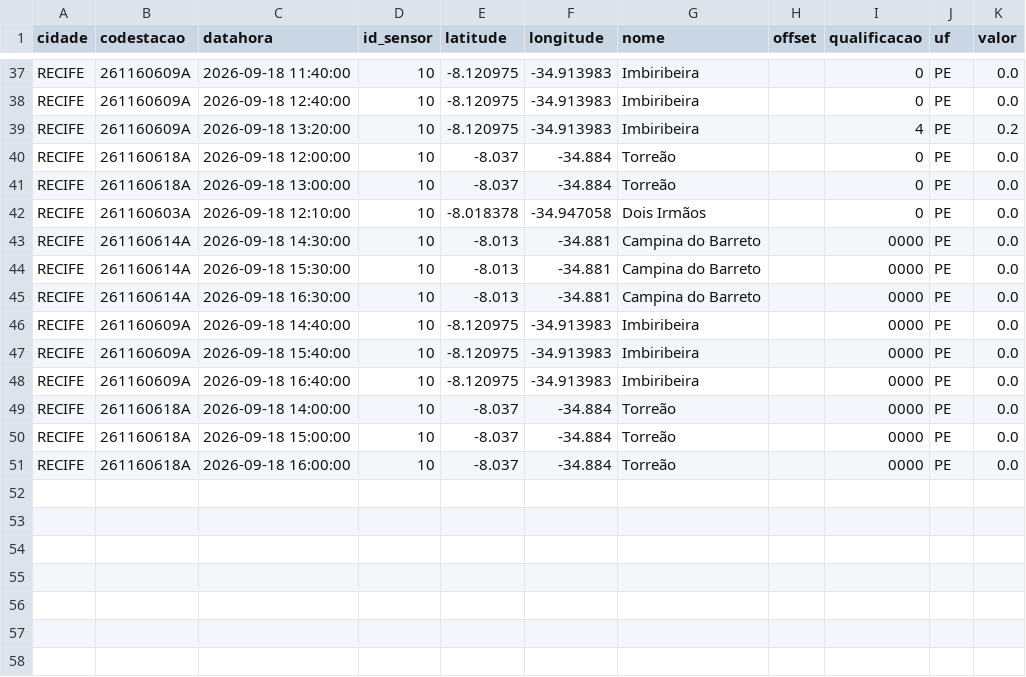
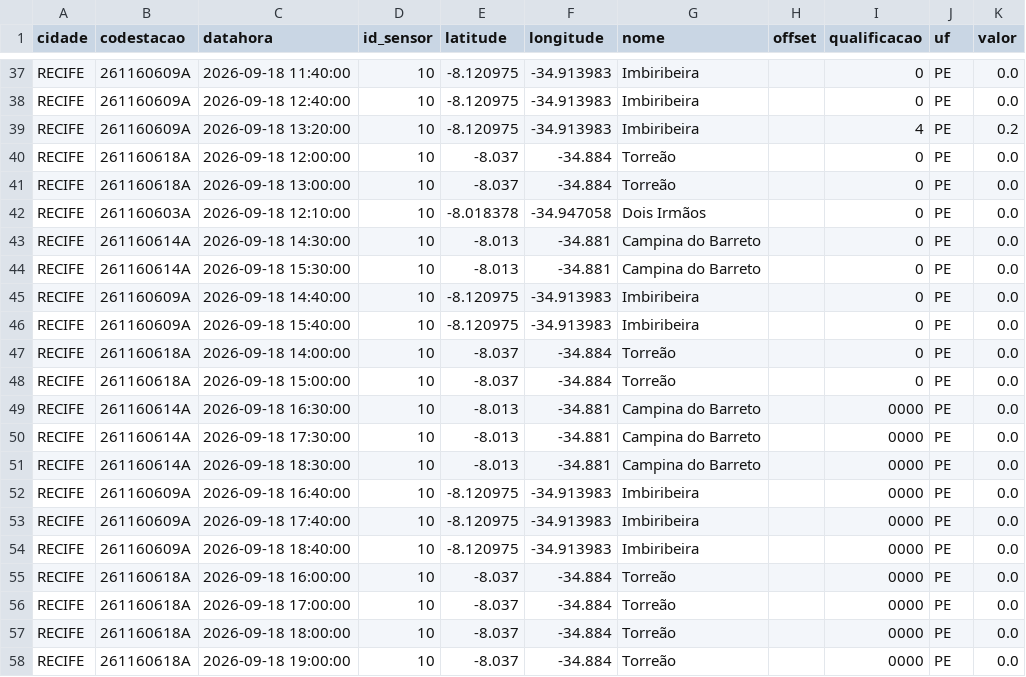
Before and after one commit to RafaellaB/risco-hoje, a CSV file: chuva_recife_2026-09-18.csv, drawn as a sheet; only a part is shown, gaps mark what is left out.

```diff
--- a/chuva_recife_2026-09-18.csv
+++ b/chuva_recife_2026-09-18.csv
@@ -42,10 +42,17 @@ RECIFE,261160618A,2026-09-18 13:00:00,10,-8.037,-34.884,Torreão,,0,PE,0.0
 RECIFE,261160603A,2026-09-18 12:10:00,10,-8.018378,-34.947058,Dois Irmãos,,0,PE,0.0
-RECIFE,261160614A,2026-09-18 14:30:00,10,-8.013,-34.881,Campina do Barreto,,0000,PE,0.0
-RECIFE,261160614A,2026-09-18 15:30:00,10,-8.013,-34.881,Campina do Barreto,,0000,PE,0.0
+RECIFE,261160614A,2026-09-18 14:30:00,10,-8.013,-34.881,Campina do Barreto,,0,PE,0.0
+RECIFE,261160614A,2026-09-18 15:30:00,10,-8.013,-34.881,Campina do Barreto,,0,PE,0.0
+RECIFE,261160609A,2026-09-18 14:40:00,10,-8.120975,-34.913983,Imbiribeira,,0,PE,0.0
+RECIFE,261160609A,2026-09-18 15:40:00,10,-8.120975,-34.913983,Imbiribeira,,0,PE,0.0
+RECIFE,261160618A,2026-09-18 14:00:00,10,-8.037,-34.884,Torreão,,0,PE,0.0
+RECIFE,261160618A,2026-09-18 15:00:00,10,-8.037,-34.884,Torreão,,0,PE,0.0
 RECIFE,261160614A,2026-09-18 16:30:00,10,-8.013,-34.881,Campina do Barreto,,0000,PE,0.0
-RECIFE,261160609A,2026-09-18 14:40:00,10,-8.120975,-34.913983,Imbiribeira,,0000,PE,0.0
-RECIFE,261160609A,2026-09-18 15:40:00,10,-8.120975,-34.913983,Imbiribeira,,0000,PE,0.0
+RECIFE,261160614A,2026-09-18 17:30:00,10,-8.013,-34.881,Campina do Barreto,,0000,PE,0.0
+RECIFE,261160614A,2026-09-18 18:30:00,10,-8.013,-34.881,Campina do Barreto,,0000,PE,0.0
 RECIFE,261160609A,2026-09-18 16:40:00,10,-8.120975,-34.913983,Imbiribeira,,0000,PE,0.0
-RECIFE,261160618A,2026-09-18 14:00:00,10,-8.037,-34.884,Torreão,,0000,PE,0.0
-RECIFE,261160618A,2026-09-18 15:00:00,10,-8.037,-34.884,Torreão,,0000,PE,0.0
+RECIFE,261160609A,2026-09-18 17:40:00,10,-8.120975,-34.913983,Imbiribeira,,0000,PE,0.0
+RECIFE,261160609A,2026-09-18 18:40:00,10,-8.120975,-34.913983,Imbiribeira,,0000,PE,0.0
 RECIFE,261160618A,2026-09-18 16:00:00,10,-8.037,-34.884,Torreão,,0000,PE,0.0
+RECIFE,261160618A,2026-09-18 17:00:00,10,-8.037,-34.884,Torreão,,0000,PE,0.0
+RECIFE,261160618A,2026-09-18 18:00:00,10,-8.037,-34.884,Torreão,,0000,PE,0.0
+RECIFE,261160618A,2026-09-18 19:00:00,10,-8.037,-34.884,Torreão,,0000,PE,0.0
```
